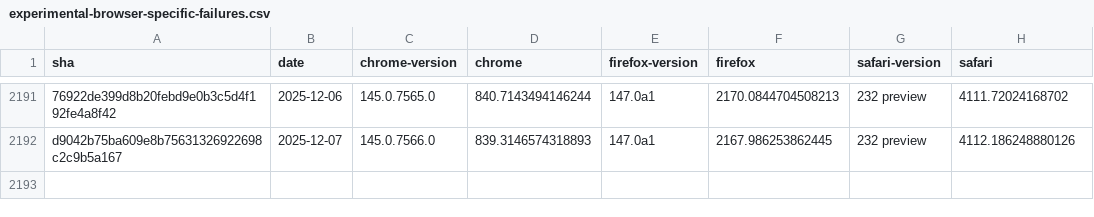
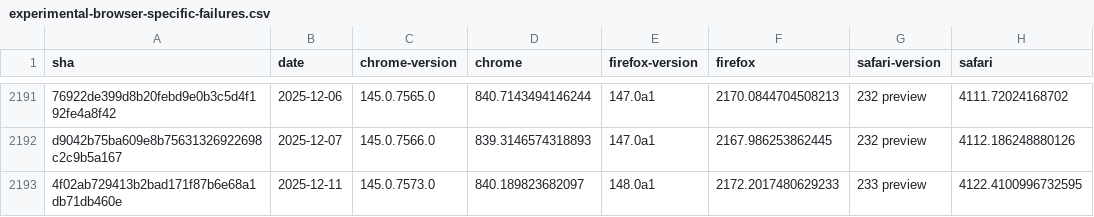
Before and after one commit to cauut121997-create/results-analysis, a CSV file: data/experimental-browser-specific-failures.csv, drawn as a sheet; only a part is shown, gaps mark what is left out; the diff names each change by its address in the sheet, - before the commit and + after, or states it on an @@ line.

```diff
--- a/data/experimental-browser-specific-failures.csv
+++ b/data/experimental-browser-specific-failures.csv
+row 2193: 4f02ab729413b2bad171f87b6e68a1db71db460e | 2025-12-11 | 145.0.7573.0 | 840.189823682097 | 148.0a1 | 2172.2017480629233 | 233 preview | 4122.4100996732595
```
Also changed, not shown: data/interop-2025/interop-2025-experimental-v2.csv, data/stable-browser-specific-failures.csv.
